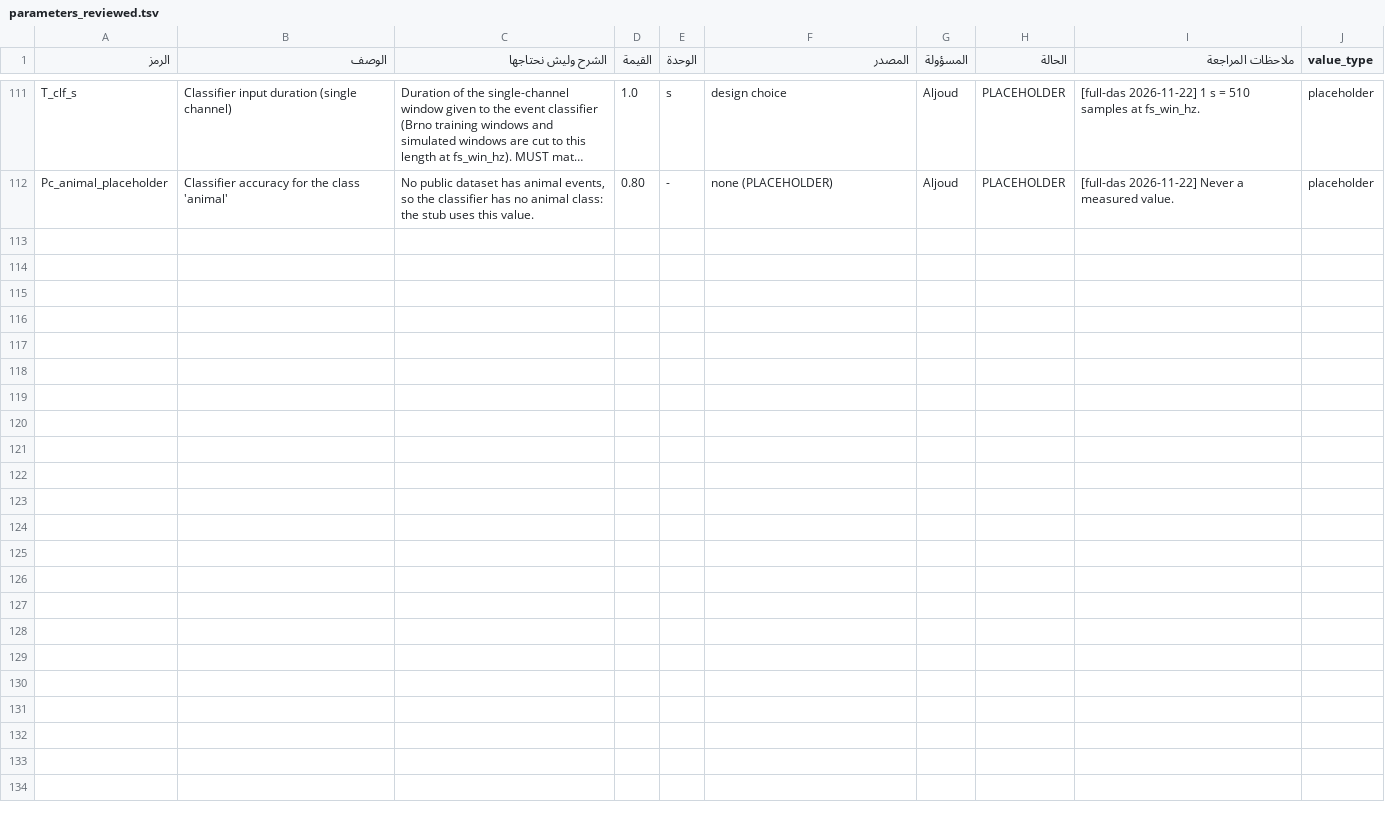
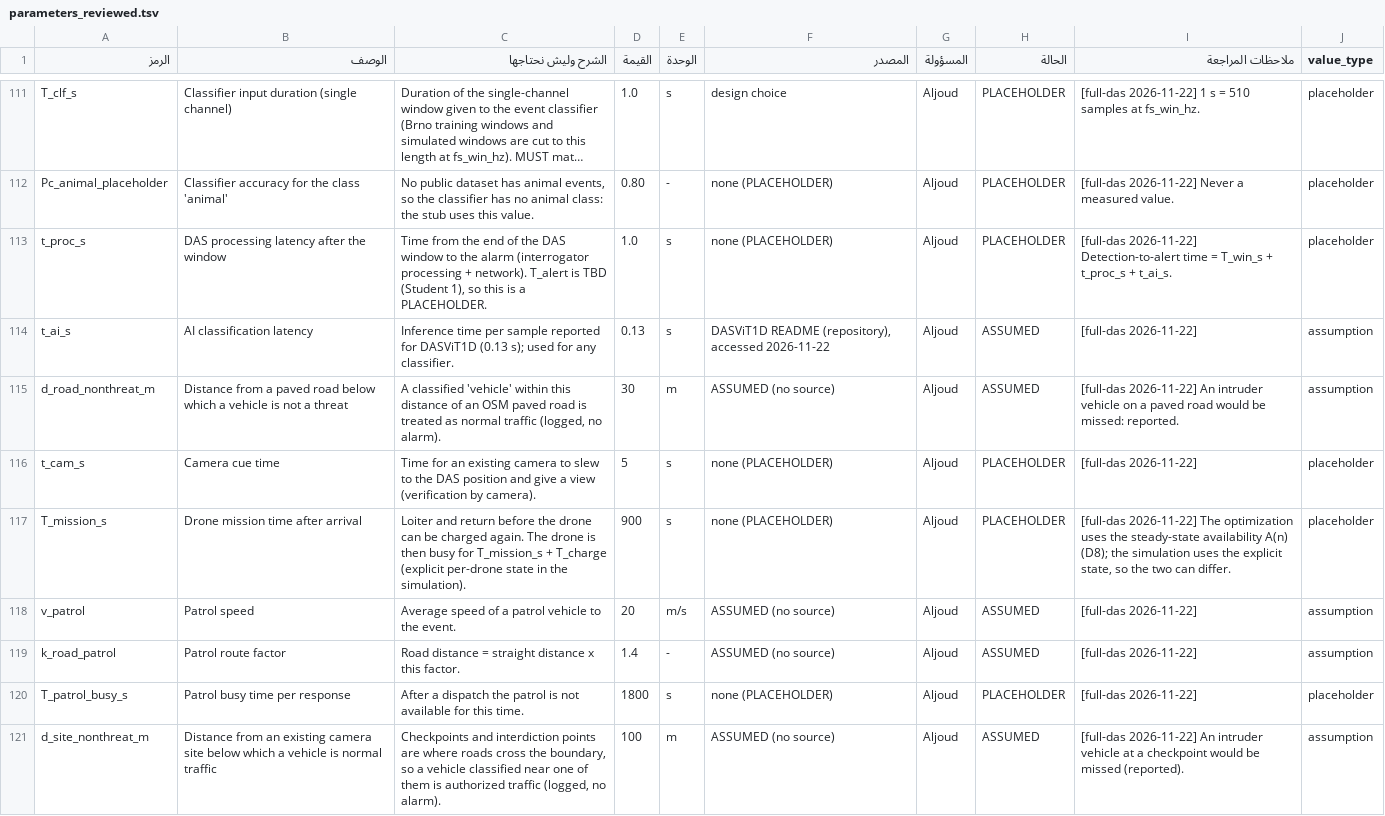
Before and after one commit to aljoudm/full-das, a TSV file: config/parameters_reviewed.tsv, drawn as a sheet; only a part is shown, gaps mark what is left out; long unchanged cells end in …; the diff names each change by its address in the sheet, - before the commit and + after, or states it on an @@ line.

```diff
--- a/config/parameters_reviewed.tsv
+++ b/config/parameters_reviewed.tsv
+row 113: t_proc_s | DAS processing latency after the window | Time from the end of the DAS window to the alarm (interrogator processing + network). T_alert is TBD (Student 1), so this is a PLACEHOLDER. | 1.0 | s | none (PLACEHOLDER) | Aljoud | PLACEHOLDER | [full-das 2026-11-22] Detection-to-alert time = T_win_s + t_proc_s + t_ai_s. | placeholder
+row 114: t_ai_s | AI classification latency | Inference time per sample reported for DASViT1D (0.13 s); used for any classifier. | 0.13 | s | DASViT1D README (repository), accessed 2026-11-22 | Aljoud | ASSUMED | [full-das 2026-11-22] | assumption
+row 115: d_road_nonthreat_m | Distance from a paved road below which a vehicle is not a threat | A classified 'vehicle' within this distance of an OSM paved road is treated as normal traffic (logged, no alarm). | 30 | m | ASSUMED (no source) | Aljoud | ASSUMED | [full-das 2026-11-22] An intruder vehicle on a paved road would be missed: reported. | assumption
+row 116: t_cam_s | Camera cue time | Time for an existing camera to slew to the DAS position and give a view (verification by camera). | 5 | s | none (PLACEHOLDER) | Aljoud | PLACEHOLDER | [full-das 2026-11-22] | placeholder
+row 117: T_mission_s | Drone mission time after arrival | Loiter and return before the drone can be charged again. The drone is then busy for T_mission_s + T_charge (explicit per-drone state in the simulation). | 900 | s | none (PLACEHOLDER) | Aljoud | PLACEHOLDER | [full-das 2026-11-22] The optimization uses the steady-state availability A(n) (D8); the simulation uses the explicit state, so the two can differ. | placeholder
+row 118: v_patrol | Patrol speed | Average speed of a patrol vehicle to the event. | 20 | m/s | ASSUMED (no source) | Aljoud | ASSUMED | [full-das 2026-11-22] | assumption
+row 119: k_road_patrol | Patrol route factor | Road distance = straight distance x this factor. | 1.4 | - | ASSUMED (no source) | Aljoud | ASSUMED | [full-das 2026-11-22] | assumption
+row 120: T_patrol_busy_s | Patrol busy time per response | After a dispatch the patrol is not available for this time. | 1800 | s | none (PLACEHOLDER) | Aljoud | PLACEHOLDER | [full-das 2026-11-22] | placeholder
+row 121: d_site_nonthreat_m | Distance from an existing camera site below which a vehicle is normal traffic | Checkpoints and interdiction points are where roads cross the boundary, so a vehicle classified near one of them is authorized traffic (logged, no alarm). | 100 | m | ASSUMED (no source) | Aljoud | ASSUMED | [full-das 2026-11-22] An intruder vehicle at a checkpoint would be missed (reported). | assumption
```
Also changed, not shown: 7 other files.
